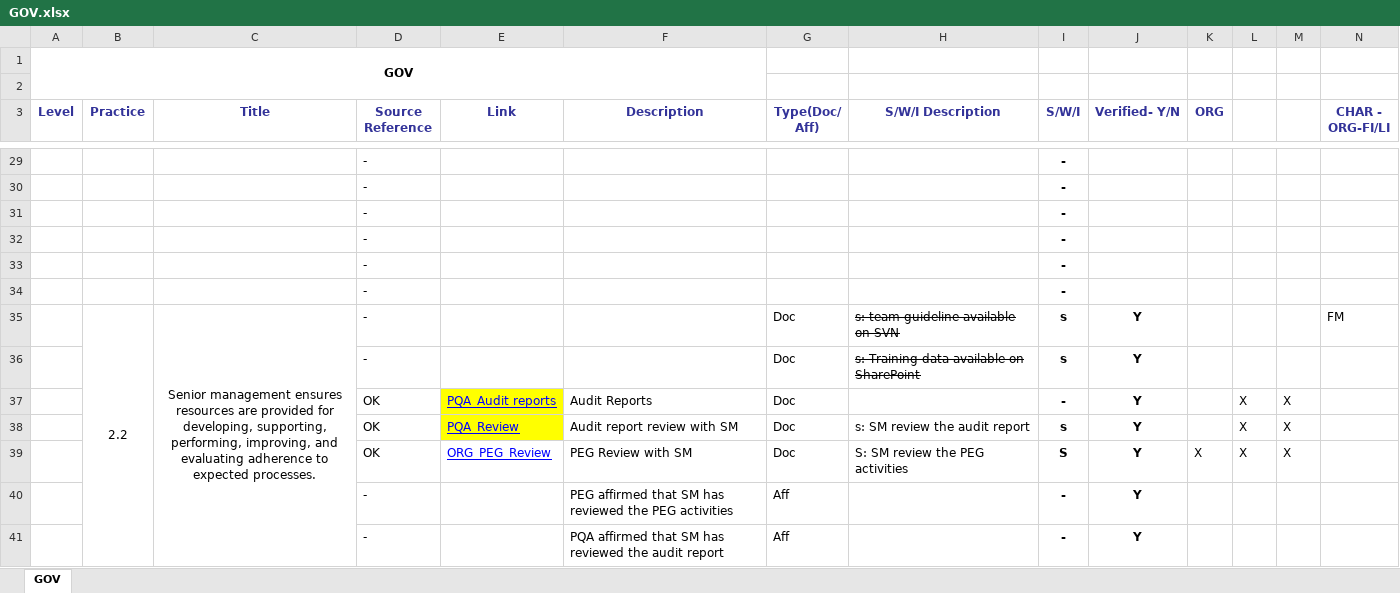
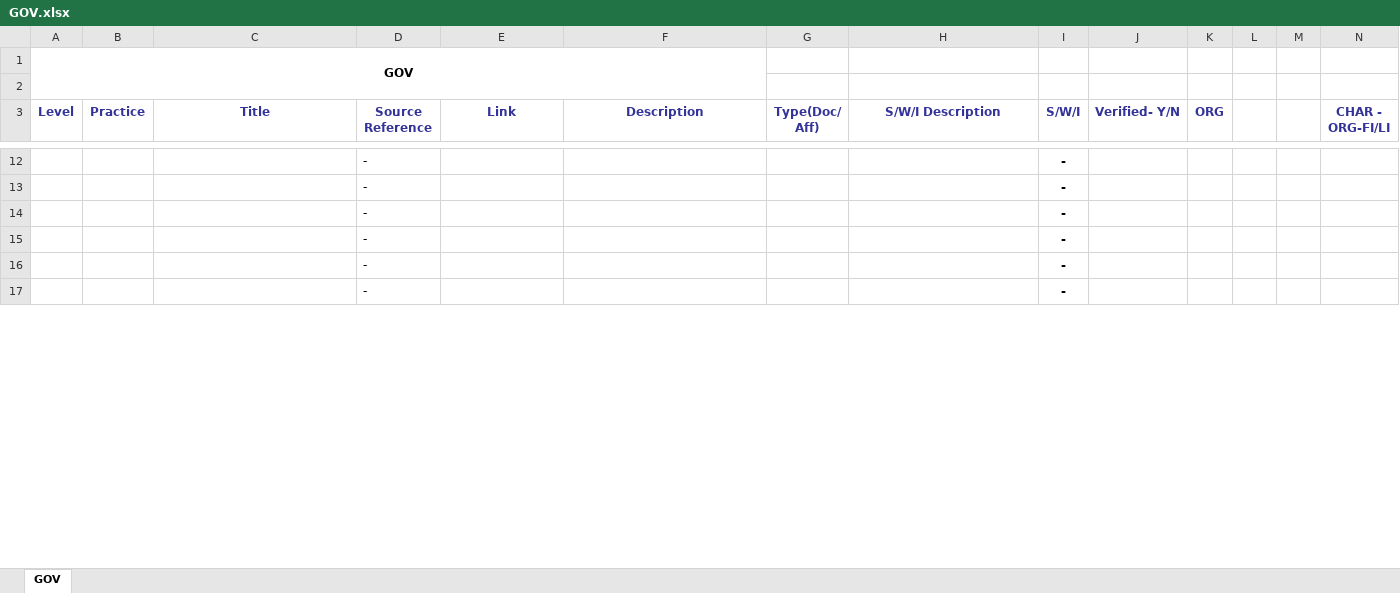
Before and after one commit to JalajMathur/PEG_2022, an Excel workbook: KPMG/Benchmark Appraisal/PIID/GOV.xlsx, sheet GOV, drawn as a sheet; only a part is shown, gaps mark what is left out; values as stored, in another font and other column widths than the file's, no borders; conditional formats not drawn; removed rows and columns are numbered as before the commit, all else as after; the diff covers the shown part only; the diff names each change by its address in the sheet, - before the commit and + after, or states it on an @@ line.

```diff
--- a/KPMG/Benchmark Appraisal/PIID/GOV.xlsx (sheet GOV)
+++ b/KPMG/Benchmark Appraisal/PIID/GOV.xlsx (sheet GOV)
-row 35:  | 2.2 | Senior management ensures resources are provided for developing, supporting, performing, improving, and evaluating adherence to expected processes. | - |  |  | Doc | s: team guideline available on SVN | s | Y |  |  |  | FM
-row 36:  |  |  | - |  |  | Doc | s: Training data available on SharePoint | s | Y
-row 37:  |  |  | OK | PQA_Audit reports | Audit Reports | Doc |  | - | Y |  | X | X
-row 38:  |  |  | OK | PQA_Review | Audit report review with SM | Doc | s: SM review the audit report | s | Y |  | X | X
-row 39:  |  |  | OK | ORG_PEG_Review | PEG Review with SM | Doc | S: SM review the PEG activities | S | Y | X | X | X
-row 40:  |  |  | - |  | PEG affirmed that SM has reviewed the PEG activities | Aff |  | - | Y
-row 41:  |  |  | - |  | PQA affirmed that SM has reviewed the audit report | Aff |  | - | Y
```
Also changed, not shown: 64 added rows, 57 removed rows, 2 moved rows, 25 edited cells and merged cells elsewhere in this sheet, formulas that keep their value.
